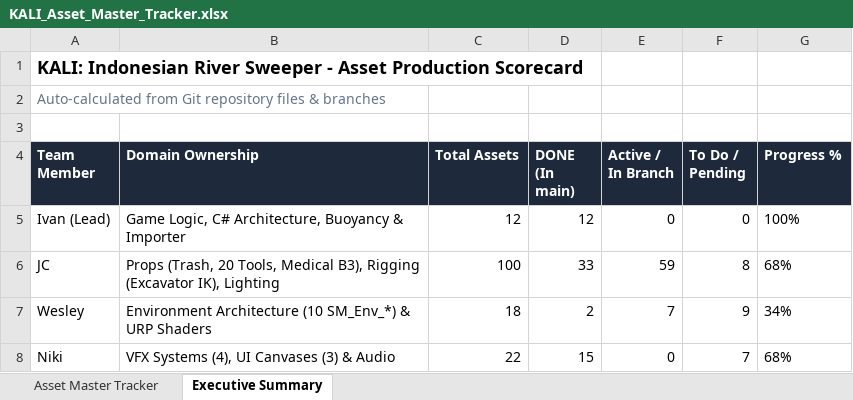
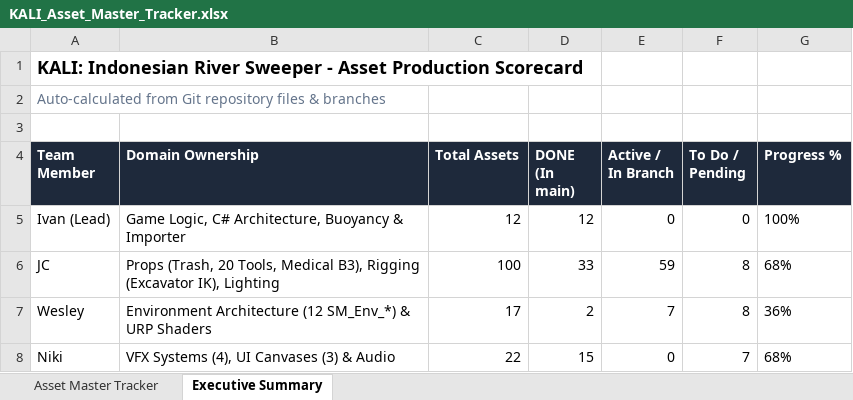
Before and after one commit to Gee123a/kali-river-sweeper, an Excel workbook: docs/KALI_Asset_Master_Tracker.xlsx, sheet Executive Summary, drawn as a sheet; values as stored, in another font and other column widths than the file's, no borders; the diff names each change by its address in the sheet, - before the commit and + after, or states it on an @@ line.

```diff
--- a/docs/KALI_Asset_Master_Tracker.xlsx (sheet Executive Summary)
+++ b/docs/KALI_Asset_Master_Tracker.xlsx (sheet Executive Summary)
-B7 (Domain Ownership): Environment Architecture (10 SM_Env_*) &…
+B7 (Domain Ownership): Environment Architecture (12 SM_Env_*) &…
-C7 (Total Assets): 18
+C7 (Total Assets): 17
-F7 (To Do / Pending): 9
+F7 (To Do / Pending): 8
-G7 (Progress %): 34%
+G7 (Progress %): 36%
```
Also changed, not shown: sheet Asset Master Tracker, 36 other files.
